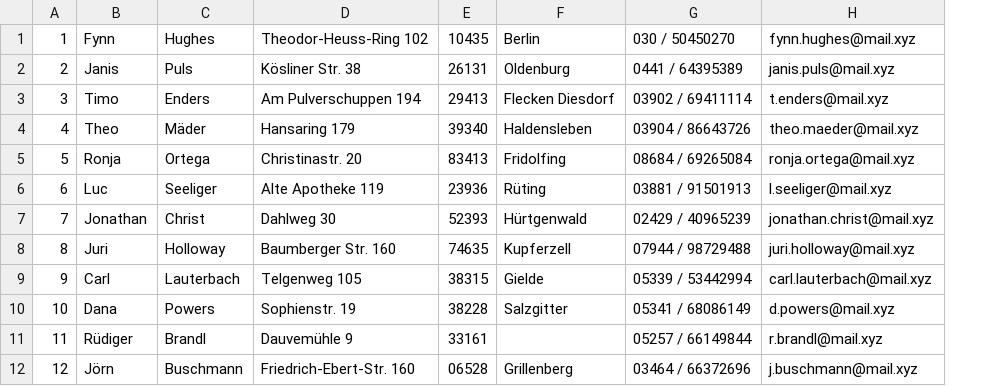
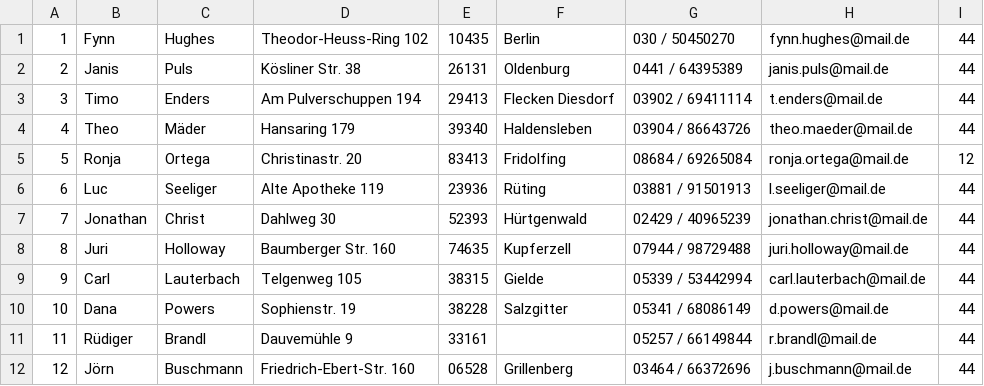
Before and after one commit to mherttrich/traveltotal, a CSV file: traveltotal-webapp/src/main/resources/user-test-data.csv, drawn as a sheet; only a part is shown; removed rows and columns are numbered as before the commit, all else as after; the diff names each change by its address in the sheet, - before the commit and + after, or states it on an @@ line.

Commit message:
different style (ng-class) for not adult user

```diff
--- a/traveltotal-webapp/src/main/resources/user-test-data.csv
+++ b/traveltotal-webapp/src/main/resources/user-test-data.csv
-column H, rows 1-12: fynn.hughes@mail.xyz | janis.puls@mail.xyz | t.enders@mail.xyz | theo.maeder@mail.xyz | ronja.ortega@mail.xyz | l.seeliger@mail.xyz | jonathan.christ@mail.xyz | juri.holloway@mail.xyz | carl.lauterbach@mail.xyz | d.powers@mail.xyz | r.brandl@mail.xyz | j.buschmann@mail.xyz
+column H, rows 1-12: fynn.hughes@mail.de | janis.puls@mail.de | t.enders@mail.de | theo.maeder@mail.de | ronja.ortega@mail.de | l.seeliger@mail.de | jonathan.christ@mail.de | juri.holloway@mail.de | carl.lauterbach@mail.de | d.powers@mail.de | r.brandl@mail.de | j.buschmann@mail.de
+column I, rows 1-12: 44 | 44 | 44 | 44 | 12 | 44 | 44 | 44 | 44 | 44 | 44 | 44
```
Also changed, not shown: 7 other files.
